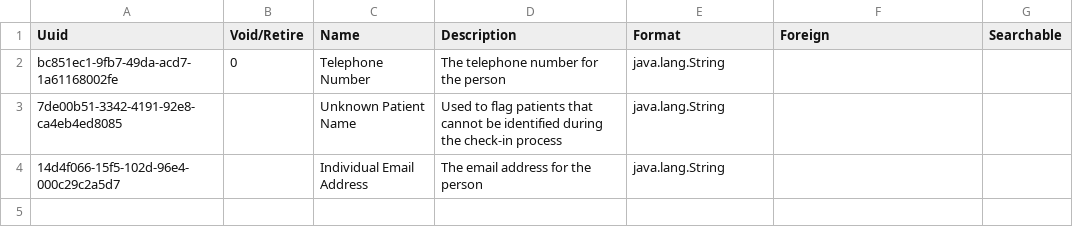
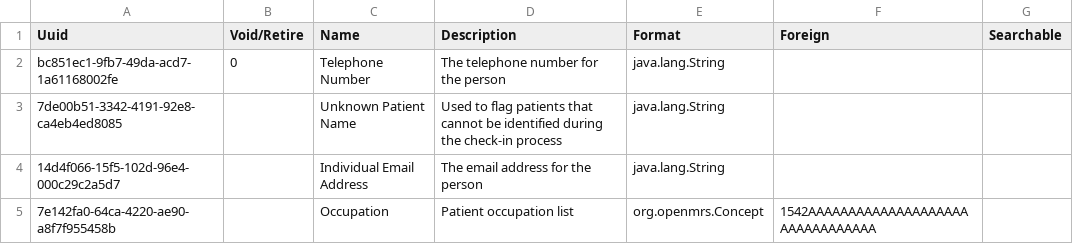
Before and after one commit to MSF-OCG/LIME-EMR, a CSV file: sites/mosul/configs/openmrs/initializer_config/personattributetypes/personattributetypes_core-demo.csv, drawn as a sheet; the diff names each change by its address in the sheet, - before the commit and + after, or states it on an @@ line.

```diff
--- a/sites/mosul/configs/openmrs/initializer_config/personattributetypes/personattributetypes_core-demo.csv
+++ b/sites/mosul/configs/openmrs/initializer_config/personattributetypes/personattributetypes_core-demo.csv
+row 5: 7e142fa0-64ca-4220-ae90-a8f7f955458b |  | Occupation | Patient occupation list | org.openmrs.Concept | 1542AAAAAAAAAAAAAAAAAAAAAAAAAAAAAAAA
```
Also changed, not shown: 1 other file.
